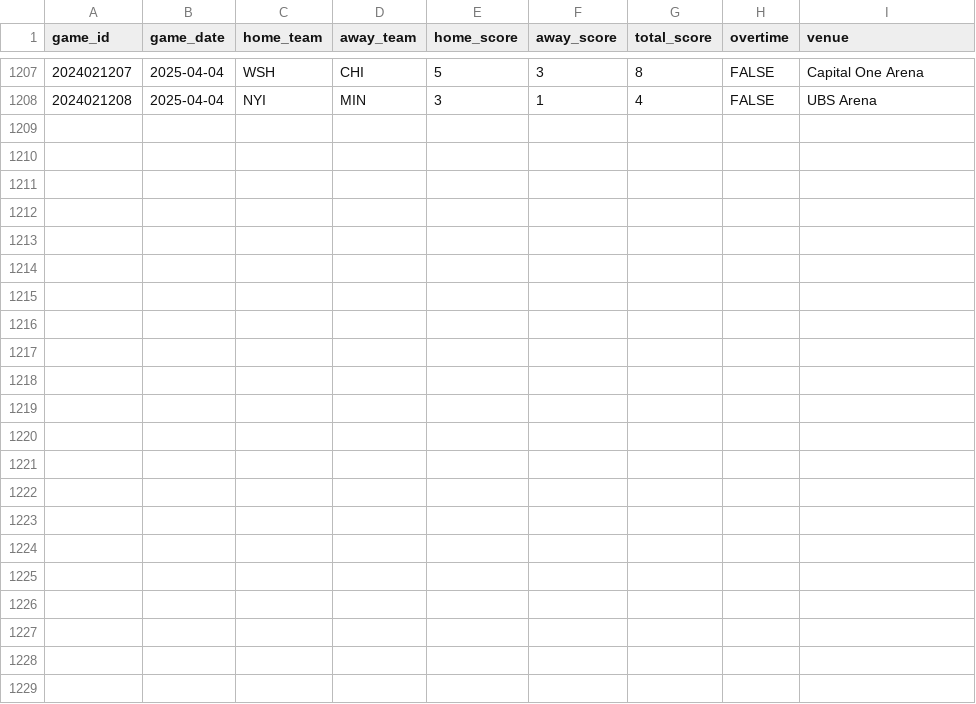
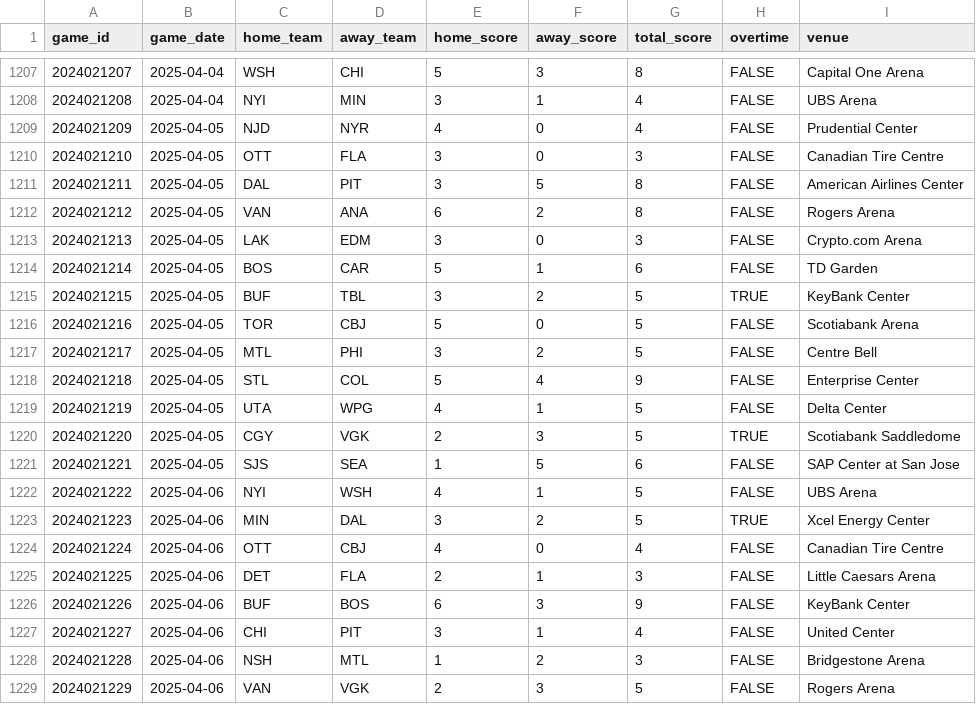
Before and after one commit to chadallison/nhl25, a CSV file: data/games_data.csv, drawn as a sheet; only a part is shown, gaps mark what is left out; the diff names each change by its address in the sheet, - before the commit and + after, or states it on an @@ line.

```diff
--- a/data/games_data.csv
+++ b/data/games_data.csv
+row 1209: 2024021209 | 2025-04-05 | NJD | NYR | 4 | 0 | 4 | FALSE | Prudential Center
+row 1210: 2024021210 | 2025-04-05 | OTT | FLA | 3 | 0 | 3 | FALSE | Canadian Tire Centre
+row 1211: 2024021211 | 2025-04-05 | DAL | PIT | 3 | 5 | 8 | FALSE | American Airlines Center
+row 1212: 2024021212 | 2025-04-05 | VAN | ANA | 6 | 2 | 8 | FALSE | Rogers Arena
+row 1213: 2024021213 | 2025-04-05 | LAK | EDM | 3 | 0 | 3 | FALSE | Crypto.com Arena
+row 1214: 2024021214 | 2025-04-05 | BOS | CAR | 5 | 1 | 6 | FALSE | TD Garden
+row 1215: 2024021215 | 2025-04-05 | BUF | TBL | 3 | 2 | 5 | TRUE | KeyBank Center
+row 1216: 2024021216 | 2025-04-05 | TOR | CBJ | 5 | 0 | 5 | FALSE | Scotiabank Arena
+row 1217: 2024021217 | 2025-04-05 | MTL | PHI | 3 | 2 | 5 | FALSE | Centre Bell
+row 1218: 2024021218 | 2025-04-05 | STL | COL | 5 | 4 | 9 | FALSE | Enterprise Center
+row 1219: 2024021219 | 2025-04-05 | UTA | WPG | 4 | 1 | 5 | FALSE | Delta Center
+row 1220: 2024021220 | 2025-04-05 | CGY | VGK | 2 | 3 | 5 | TRUE | Scotiabank Saddledome
+row 1221: 2024021221 | 2025-04-05 | SJS | SEA | 1 | 5 | 6 | FALSE | SAP Center at San Jose
+row 1222: 2024021222 | 2025-04-06 | NYI | WSH | 4 | 1 | 5 | FALSE | UBS Arena
+row 1223: 2024021223 | 2025-04-06 | MIN | DAL | 3 | 2 | 5 | TRUE | Xcel Energy Center
+row 1224: 2024021224 | 2025-04-06 | OTT | CBJ | 4 | 0 | 4 | FALSE | Canadian Tire Centre
+row 1225: 2024021225 | 2025-04-06 | DET | FLA | 2 | 1 | 3 | FALSE | Little Caesars Arena
+row 1226: 2024021226 | 2025-04-06 | BUF | BOS | 6 | 3 | 9 | FALSE | KeyBank Center
+row 1227: 2024021227 | 2025-04-06 | CHI | PIT | 3 | 1 | 4 | FALSE | United Center
+row 1228: 2024021228 | 2025-04-06 | NSH | MTL | 1 | 2 | 3 | FALSE | Bridgestone Arena
+row 1229: 2024021229 | 2025-04-06 | VAN | VGK | 2 | 3 | 5 | FALSE | Rogers Arena
```
Also changed, not shown: 7 other files.
